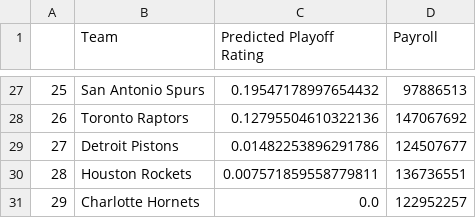
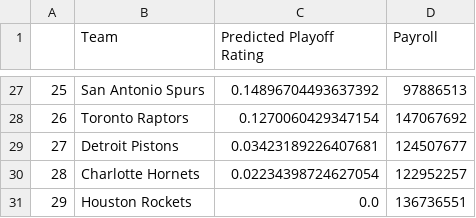
Before and after one commit to SLBlundell/slblundell.github.io, a CSV file: nba_project/data/model_predicted_wins.csv, drawn as a sheet; only a part is shown, gaps mark what is left out; the diff covers the shown part only.

```diff
--- a/nba_project/data/model_predicted_wins.csv
+++ b/nba_project/data/model_predicted_wins.csv
@@ -27,5 +27,5 @@
-25,San Antonio Spurs,0.19547178997654432,97886513
-26,Toronto Raptors,0.12795504610322136,147067692
-27,Detroit Pistons,0.01482253896291786,124507677
-28,Houston Rockets,0.007571859558779811,136736551
-29,Charlotte Hornets,0.0,122952257
+25,San Antonio Spurs,0.14896704493637392,97886513
+26,Toronto Raptors,0.1270060429347154,147067692
+27,Detroit Pistons,0.03423189226407681,124507677
+28,Charlotte Hornets,0.02234398724627054,122952257
+29,Houston Rockets,0.0,136736551
```
Also changed, not shown: 64 edited cells elsewhere in this file, 1 other file.
